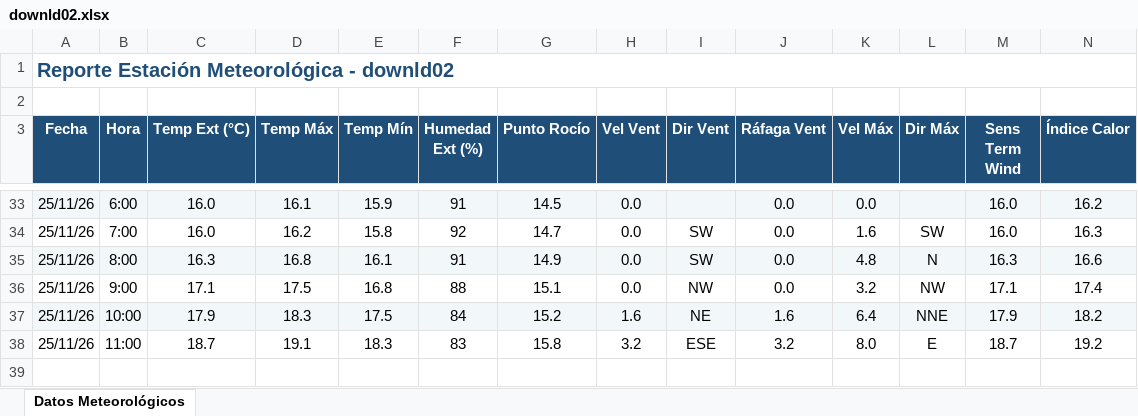
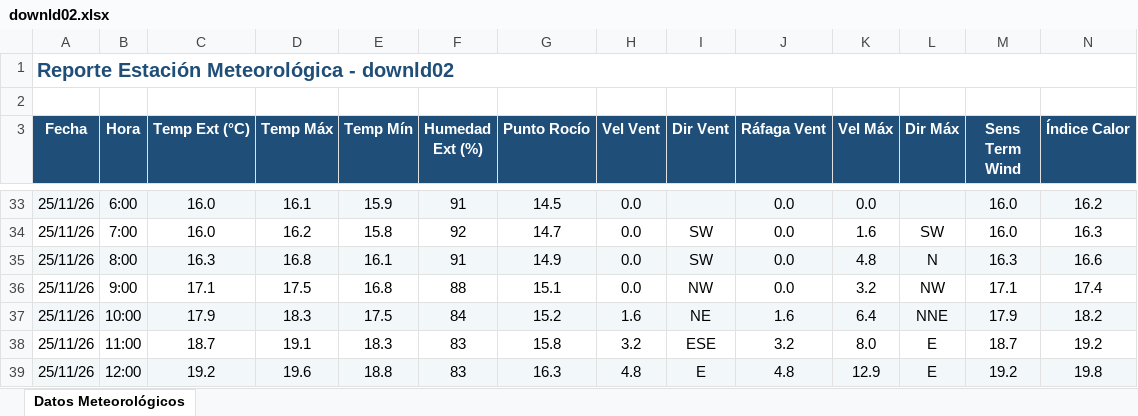
Before and after one commit to intasalta/ema_cerrillos, an Excel workbook: downld02.xlsx, sheet Datos Meteorológicos, drawn as a sheet; only a part is shown, gaps mark what is left out; values as stored, in another font and other column widths than the file's, no borders; rows hold the shown columns only; the diff names each change by its address in the sheet, - before the commit and + after, or states it on an @@ line.

```diff
--- a/downld02.xlsx (sheet Datos Meteorológicos)
+++ b/downld02.xlsx (sheet Datos Meteorológicos)
+row 39: 25/11/26 | 12:00 | 19.2 | 19.6 | 18.8 | 83 | 16.3 | 4.8 | E | 4.8 | 12.9 | E | 19.2 | 19.8
```
Also changed, not shown: downld08.xlsx, 2 other files.
